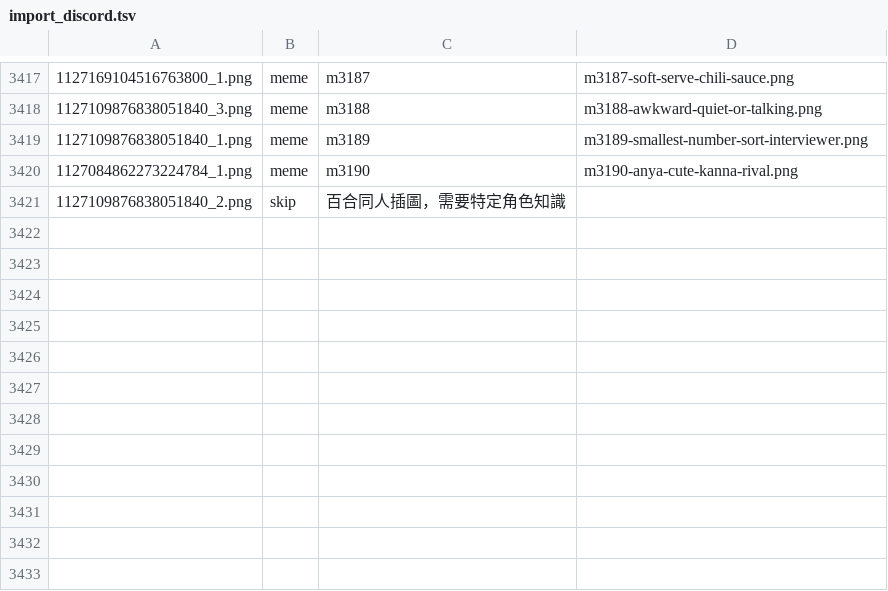
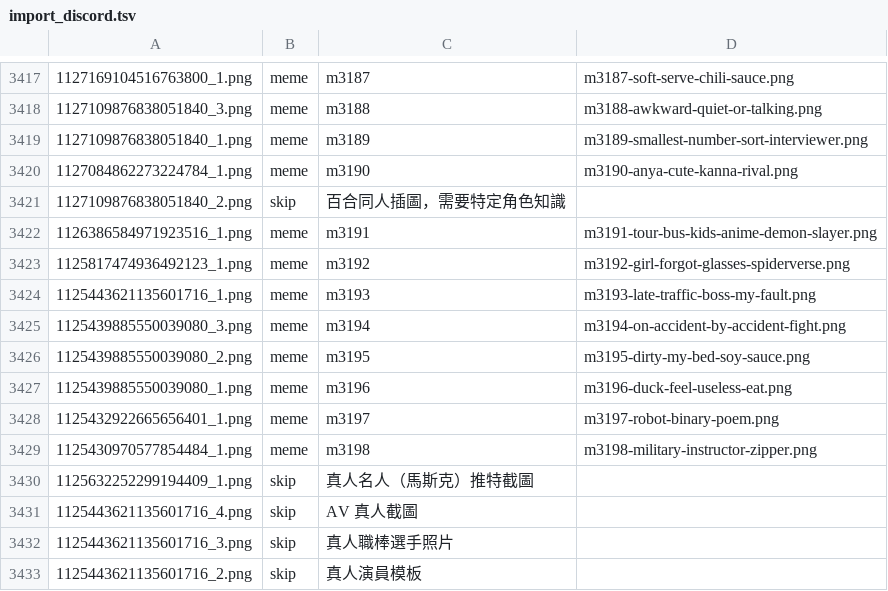
Before and after one commit to derek1403/meme_Bistro, a TSV file: docs/import_discord.tsv, drawn as a sheet; only a part is shown, gaps mark what is left out.

```diff
--- a/docs/import_discord.tsv
+++ b/docs/import_discord.tsv
@@ -3421 +3421,13 @@
 1127109876838051840_2.png	skip	百合同人插圖，需要特定角色知識	
+1126386584971923516_1.png	meme	m3191	m3191-tour-bus-kids-anime-demon-slayer.png
+1125817474936492123_1.png	meme	m3192	m3192-girl-forgot-glasses-spiderverse.png
+1125443621135601716_1.png	meme	m3193	m3193-late-traffic-boss-my-fault.png
+1125439885550039080_3.png	meme	m3194	m3194-on-accident-by-accident-fight.png
+1125439885550039080_2.png	meme	m3195	m3195-dirty-my-bed-soy-sauce.png
+1125439885550039080_1.png	meme	m3196	m3196-duck-feel-useless-eat.png
+1125432922665656401_1.png	meme	m3197	m3197-robot-binary-poem.png
+1125430970577854484_1.png	meme	m3198	m3198-military-instructor-zipper.png
+1125632252299194409_1.png	skip	真人名人（馬斯克）推特截圖	
+1125443621135601716_4.png	skip	AV 真人截圖	
+1125443621135601716_3.png	skip	真人職棒選手照片	
+1125443621135601716_2.png	skip	真人演員模板	
```
Also changed, not shown: 26 other files.
